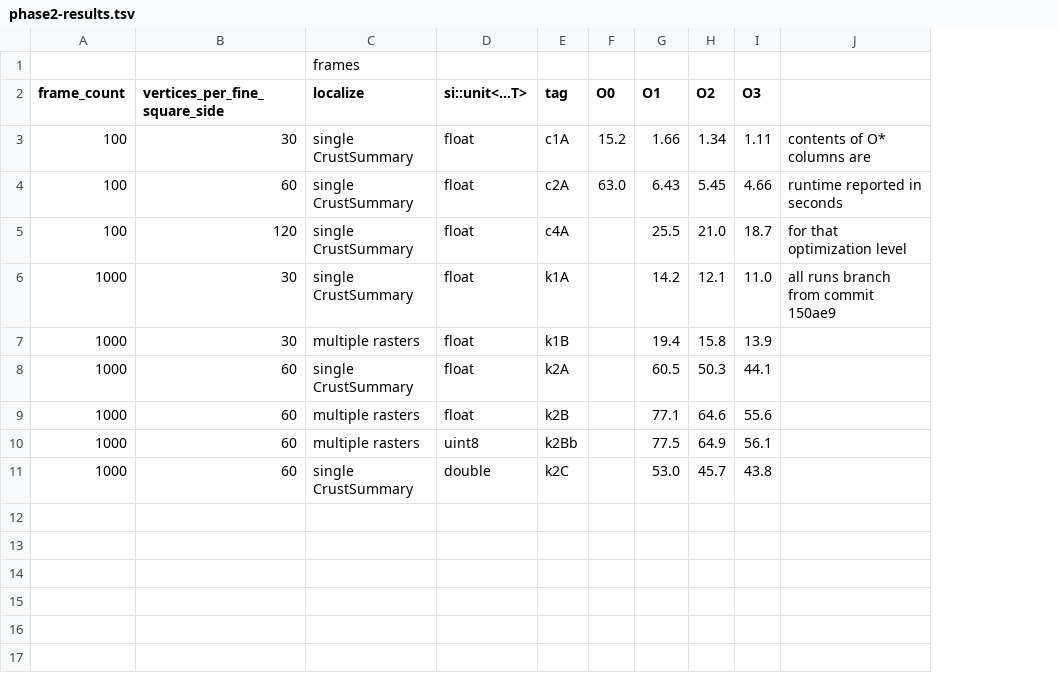
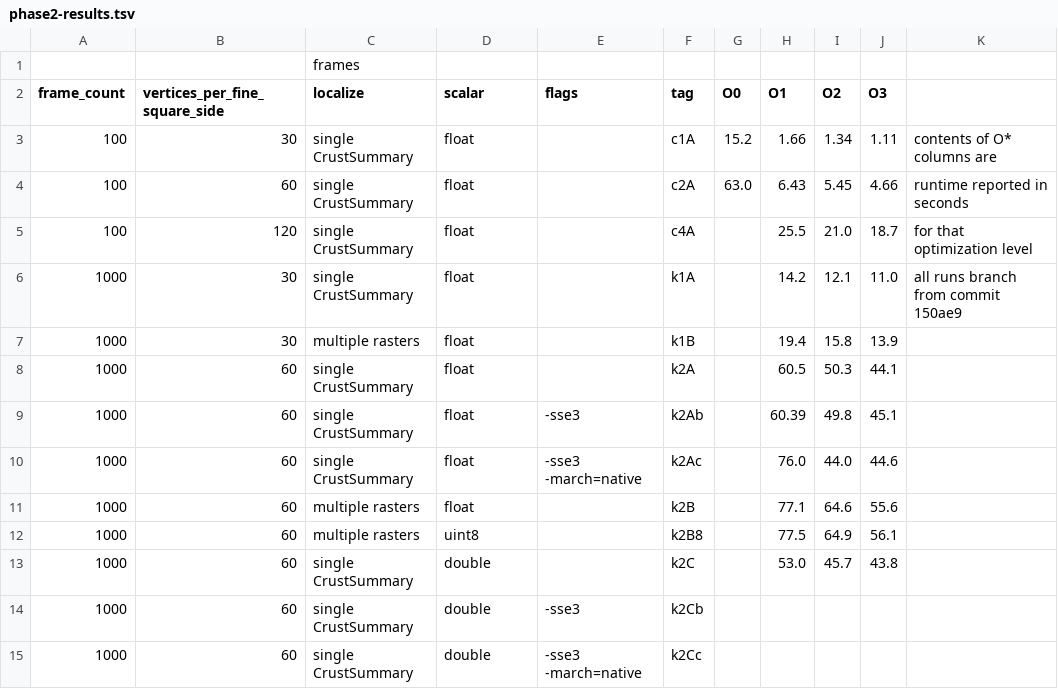
Before and after one commit to davidson16807/tectonics.cpp, a TSV file: demo/profiling/phase2-results.tsv, drawn as a sheet; addresses are those after the commit; the diff names each change by its address in the sheet, - before the commit and + after, or states it on an @@ line.

Commit message:
toggling simd in compiler flags improves runtime on -O2

```diff
--- a/demo/profiling/phase2-results.tsv
+++ b/demo/profiling/phase2-results.tsv
+column E (flags), empty
-D2: si::unit<...T>
+D2: scalar
+row 9: 1000 | 60 | single CrustSummary | float | -sse3 | k2Ab |  | 60.39 | 49.8 | 45.1
+row 10: 1000 | 60 | single CrustSummary | float | -sse3 -march=native | k2Ac |  | 76.0 | 44.0 | 44.6
-F12 (tag): k2Bb
+F12 (tag): k2B8
+row 14: 1000 | 60 | single CrustSummary | double | -sse3 | k2Cb
+row 15: 1000 | 60 | single CrustSummary | double | -sse3 -march=native | k2Cc
```
Also changed, not shown: 7 other files.
